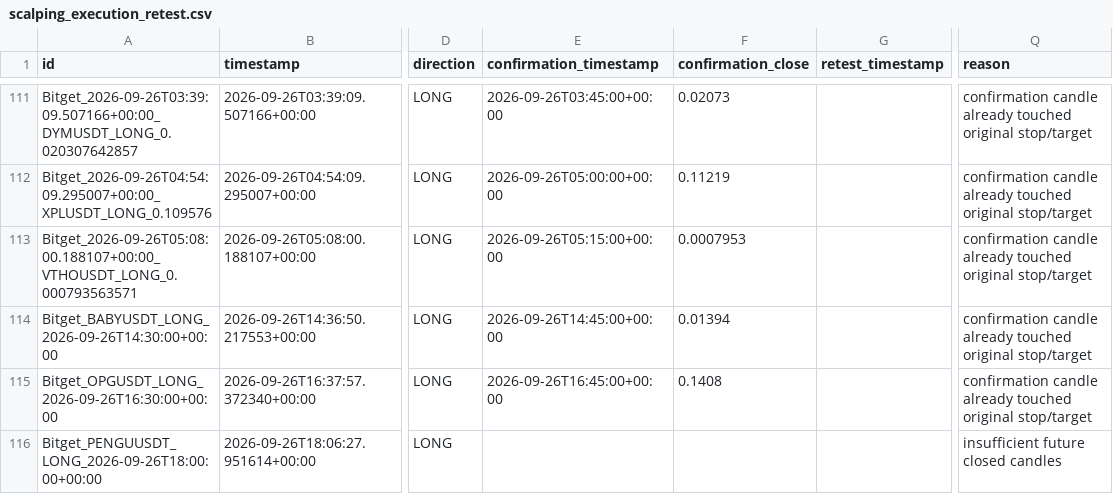
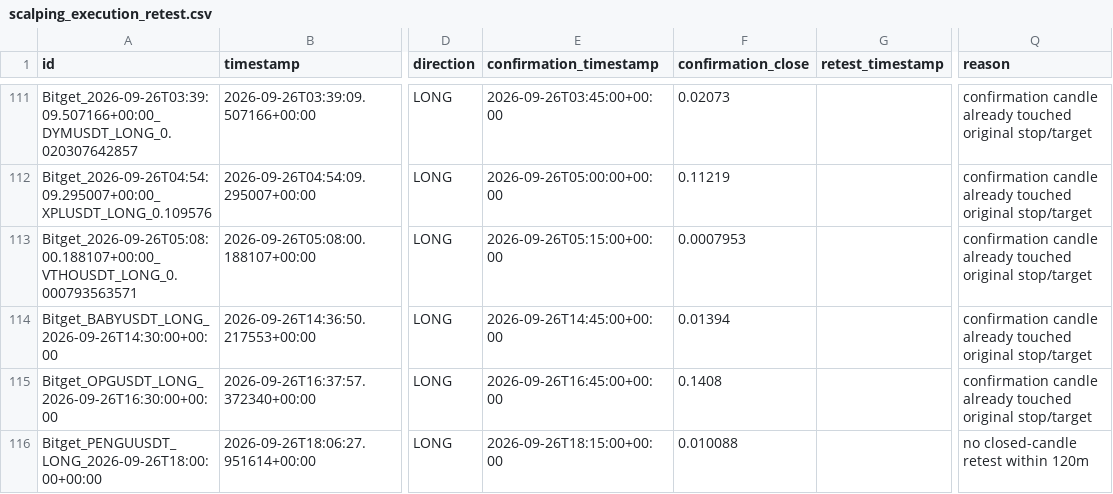
Before and after one commit to KikikJourney/Crypto-Scanner, a CSV file: data/scalping_execution_retest.csv, drawn as a sheet; only a part is shown, gaps mark what is left out; the diff names each change by its address in the sheet, - before the commit and + after, or states it on an @@ line.

```diff
--- a/data/scalping_execution_retest.csv
+++ b/data/scalping_execution_retest.csv
-E116 (confirmation_timestamp): (empty)
+E116 (confirmation_timestamp): 2026-09-26T18:15:00+00:00
-F116 (confirmation_close): (empty)
+F116 (confirmation_close): 0.010088
-Q116 (reason): insufficient future closed candles
+Q116 (reason): no closed-candle retest within 120m
```
Also changed, not shown: data/scalping_entry_location_40.csv, data/scalping_execution_calibration.csv, 10 other files.
